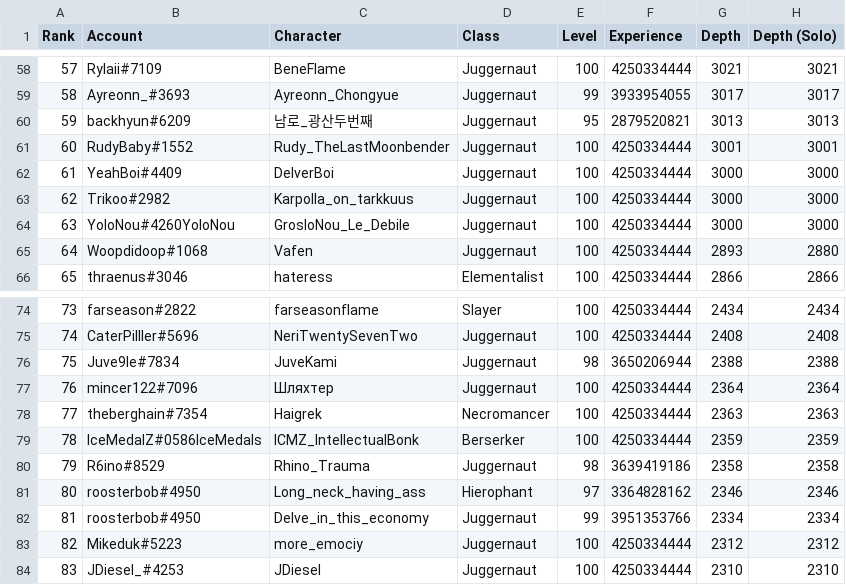
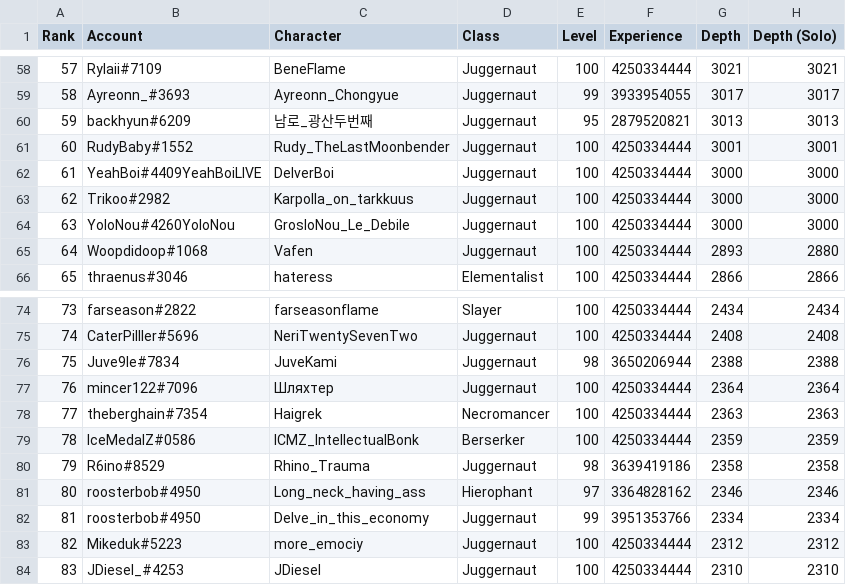
Before and after one commit to danis101/poe-ladder, a TSV file: data/keepers-delve.tsv, drawn as a sheet; only a part is shown, gaps mark what is left out.

```diff
--- a/data/keepers-delve.tsv
+++ b/data/keepers-delve.tsv
@@ -61,3 +61,3 @@ Rank	Account	Character	Class	Level	Experience	Depth	Depth (Solo)
 60	RudyBaby#1552	Rudy_TheLastMoonbender	Juggernaut	100	4250334444	3001	3001
-61	YeahBoi#4409	DelverBoi	Juggernaut	100	4250334444	3000	3000
+61	YeahBoi#4409YeahBoiLIVE	DelverBoi	Juggernaut	100	4250334444	3000	3000
 62	Trikoo#2982	Karpolla_on_tarkkuus	Juggernaut	100	4250334444	3000	3000
@@ -78,3 +78,3 @@ Rank	Account	Character	Class	Level	Experience	Depth	Depth (Solo)
 77	theberghain#7354	Haigrek	Necromancer	100	4250334444	2363	2363
-78	IceMedalZ#0586IceMedals	ICMZ_IntellectualBonk	Berserker	100	4250334444	2359	2359
+78	IceMedalZ#0586	ICMZ_IntellectualBonk	Berserker	100	4250334444	2359	2359
 79	R6ino#8529	Rhino_Trauma	Juggernaut	98	3639419186	2358	2358
```
